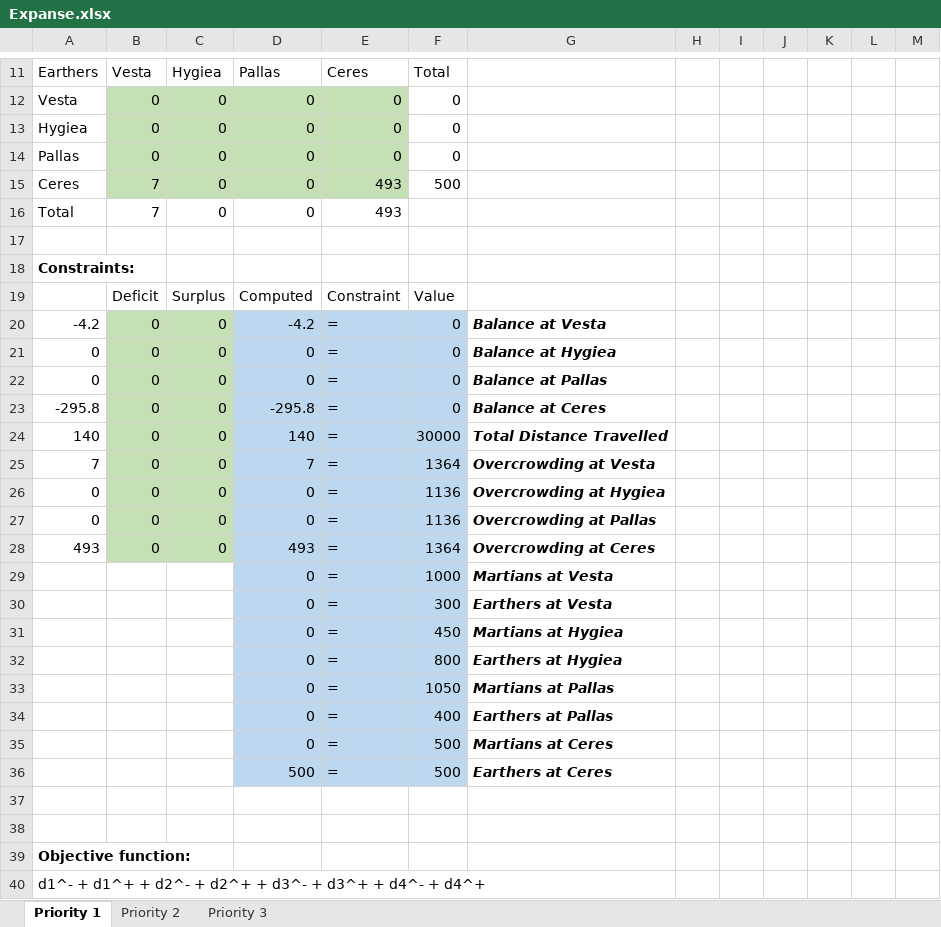
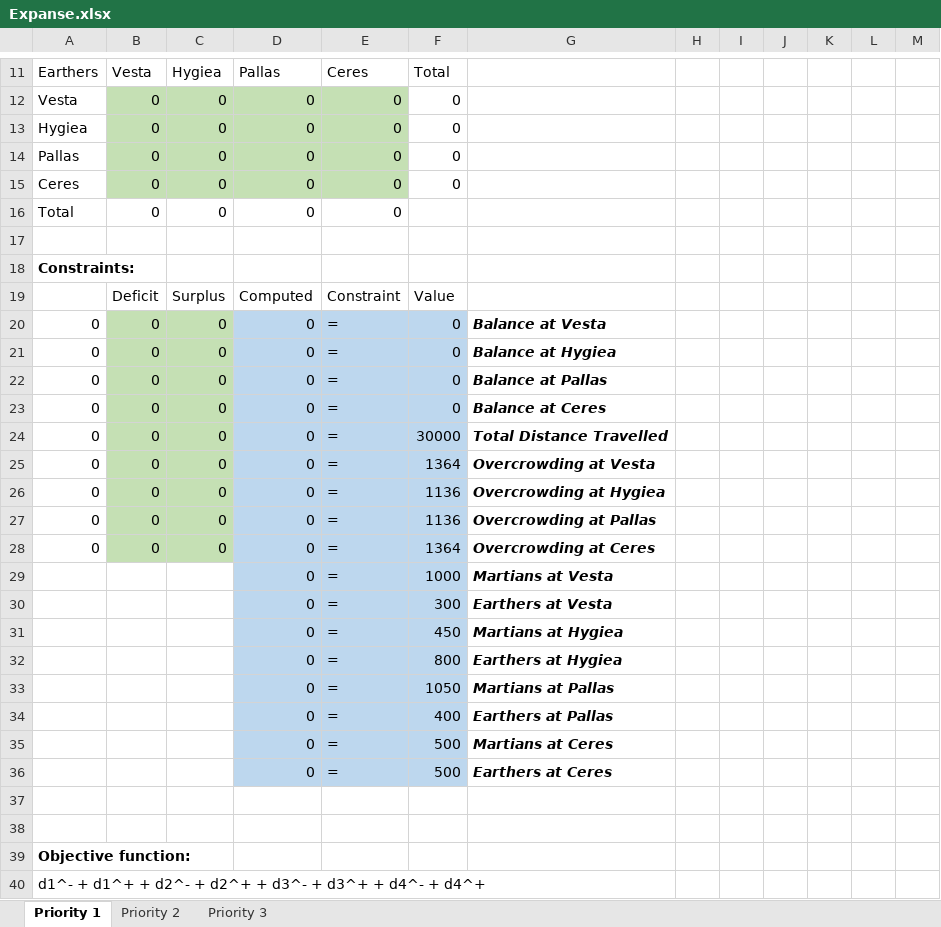
Before and after one commit to SuperMarioGiacomazzo/STOR305_WEBSITE, an Excel workbook: Lectures/Lecture 17/Expanse.xlsx, sheet Priority 1, drawn as a sheet; only a part is shown, gaps mark what is left out; values as stored, in another font and other column widths than the file's, no borders; the diff names each change by its address in the sheet, - before the commit and + after, or states it on an @@ line.

```diff
--- a/Lectures/Lecture 17/Expanse.xlsx (sheet Priority 1)
+++ b/Lectures/Lecture 17/Expanse.xlsx (sheet Priority 1)
-B15:B16: 7
+B15:B16: 0
-E15:E16: 493
+E15:E16: 0
-F15: 500
+F15: 0
-A20: -4.2
+A20: 0
-D20: -4.2
+D20: 0
-A23: -295.8
+A23: 0
-D23: -295.8
+D23: 0
-A24: 140
+A24: 0
-D24: 140
+D24: 0
-A25: 7
+A25: 0
-D25: 7
+D25: 0
-A28: 493
+A28: 0
-D28: 493
+D28: 0
-D36: 500
+D36: 0
```
Also changed, not shown: 2 other files.
